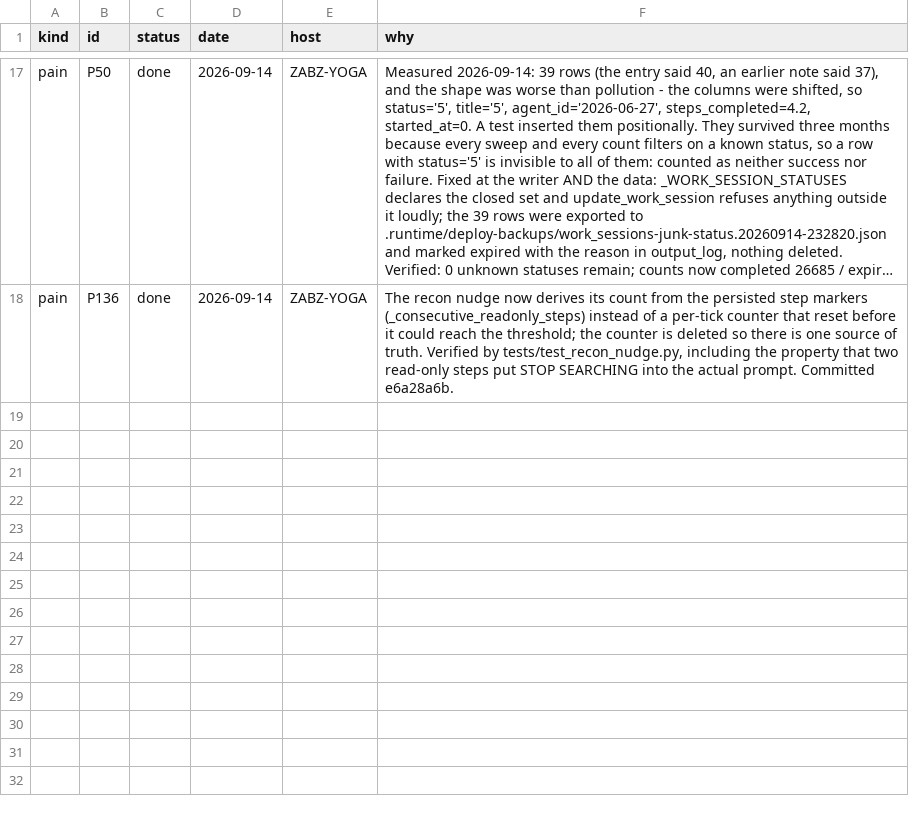
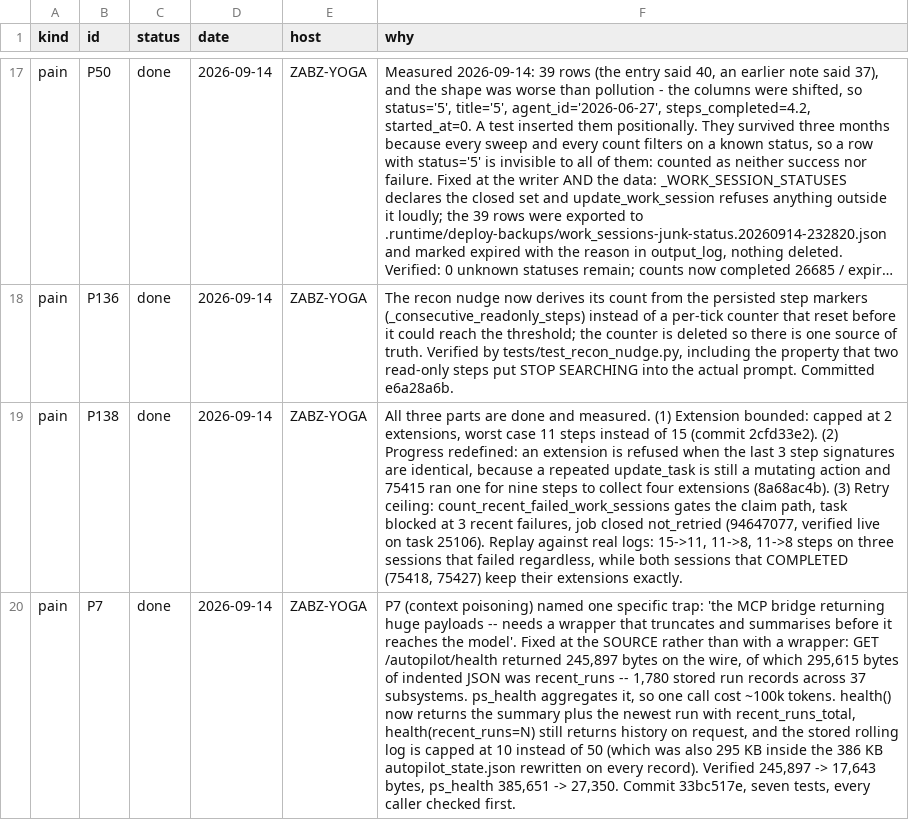
Before and after one commit to lakewoodphone/harness-config, a TSV file: journal/state/status.tsv, drawn as a sheet; only a part is shown, gaps mark what is left out; long unchanged cells end in …; the diff covers the shown part only; the diff names each change by its address in the sheet, - before the commit and + after, or states it on an @@ line.

```diff
--- a/journal/state/status.tsv
+++ b/journal/state/status.tsv
+row 19: pain | P138 | done | 2026-09-14 | ZABZ-YOGA | All three parts are done and measured. (1) Extension bounded: capped at 2 extensions, worst case 11 steps instead of 15 (commit 2cfd33e2). (2) Progress redefined: an extension is refused when the last 3 step signatures are identical, because a repeated update_task is still a mutating action and 75415 ran one for nine steps to collect four extensions (8a68ac4b). (3) Retry ceiling: count_recent_failed_work_sessions gates the claim path, task blocked at 3 recent failures, job closed not_retried (94647077, verified live on task 25106). Replay against real logs: 15->11, 11->8, 11->8 steps on three sessions that failed regardless, while both sessions that COMPLETED (75418, 75427) keep their extensions exactly.
+row 20: pain | P7 | done | 2026-09-14 | ZABZ-YOGA | P7 (context poisoning) named one specific trap: 'the MCP bridge returning huge payloads -- needs a wrapper that truncates and summarises before it reaches the model'. Fixed at the SOURCE rather than with a wrapper: GET /autopilot/health returned 245,897 bytes on the wire, of which 295,615 bytes of indented JSON was recent_runs -- 1,780 stored run records across 37 subsystems. ps_health aggregates it, so one call cost ~100k tokens. health() now returns the summary plus the newest run with recent_runs_total, health(recent_runs=N) still returns history on request, and the stored rolling log is capped at 10 instead of 50 (which was also 295 KB inside the 386 KB autopilot_state.json rewritten on every record). Verified 245,897 -> 17,643 bytes, ps_health 385,651 -> 27,350. Commit 33bc517e, seven tests, every caller checked first.
```
Also changed, not shown: 1 added row elsewhere in this file, journal/index/entries.tsv, 23 other files.
